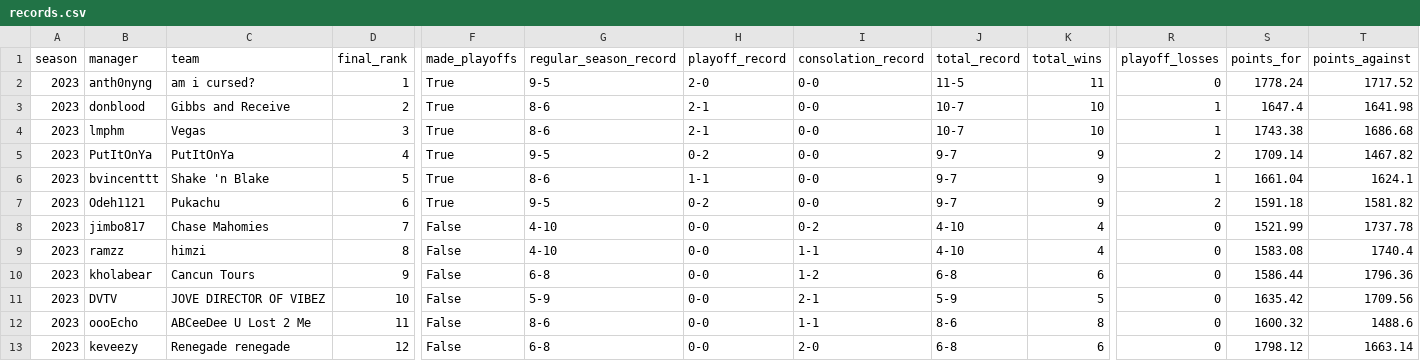
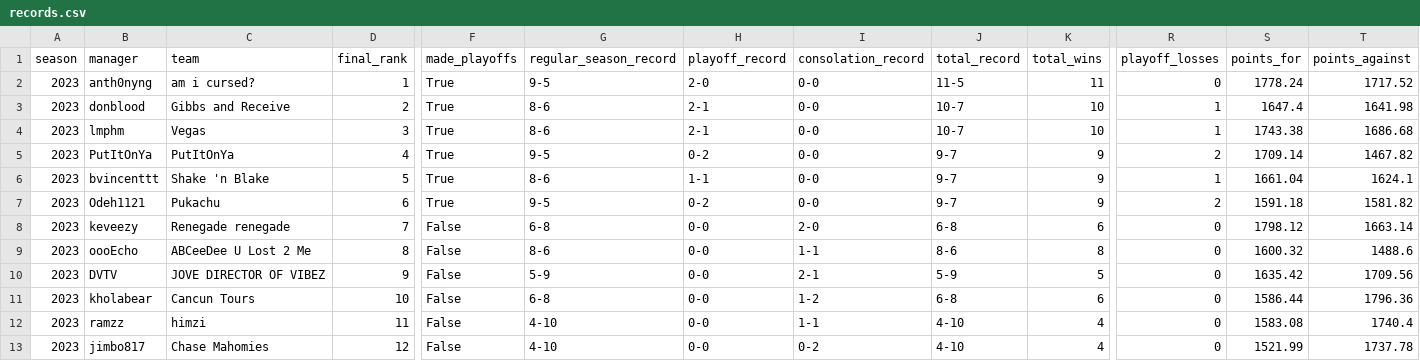
Before and after one commit to kdao41/Fantasy-Weekly-Recap, a CSV file: data/combined/aggtown/seasons/2023/records.csv, drawn as a sheet; only a part is shown, gaps mark what is left out; removed rows and columns are numbered as before the commit, all else as after; rows hold the shown columns only; the diff names each change by its address in the sheet, - before the commit and + after, or states it on an @@ line.

```diff
--- a/data/combined/aggtown/seasons/2023/records.csv
+++ b/data/combined/aggtown/seasons/2023/records.csv
-row 8: 2023 | jimbo817 | Chase Mahomies | 7 | False | 4-10 | 0-0 | 0-2 | 4-10 | 4 | 0 | 1521.99 | 1737.78
-row 9: 2023 | ramzz | himzi | 8 | False | 4-10 | 0-0 | 1-1 | 4-10 | 4 | 0 | 1583.08 | 1740.4
-B8 (manager): kholabear
+B8 (manager): keveezy
-C8 (team): Cancun Tours
+C8 (team): Renegade renegade
-D8 (final_rank): 9
+D8 (final_rank): 7
-I8 (consolation_record): 1-2
+I8 (consolation_record): 2-0
-S8 (points_for): 1586.44
+S8 (points_for): 1798.12
-T8 (points_against): 1796.36
+T8 (points_against): 1663.14
-row 11: 2023 | DVTV | JOVE DIRECTOR OF VIBEZ | 10 | False | 5-9 | 0-0 | 2-1 | 5-9 | 5 | 0 | 1635.42 | 1709.56
-D9 (final_rank): 11
+D9 (final_rank): 8
+row 10: 2023 | DVTV | JOVE DIRECTOR OF VIBEZ | 9 | False | 5-9 | 0-0 | 2-1 | 5-9 | 5 | 0 | 1635.42 | 1709.56
-B11 (manager): keveezy
+B11 (manager): kholabear
-C11 (team): Renegade renegade
+C11 (team): Cancun Tours
-D11 (final_rank): 12
+D11 (final_rank): 10
-I11 (consolation_record): 2-0
+I11 (consolation_record): 1-2
-S11 (points_for): 1798.12
+S11 (points_for): 1586.44
-T11 (points_against): 1663.14
+T11 (points_against): 1796.36
+row 12: 2023 | ramzz | himzi | 11 | False | 4-10 | 0-0 | 1-1 | 4-10 | 4 | 0 | 1583.08 | 1740.4
+row 13: 2023 | jimbo817 | Chase Mahomies | 12 | False | 4-10 | 0-0 | 0-2 | 4-10 | 4 | 0 | 1521.99 | 1737.78
```
Also changed, not shown: data/combined/aggtown/league_history.csv, data/combined/aggtown/manager_season_records.csv, 47 other files.
